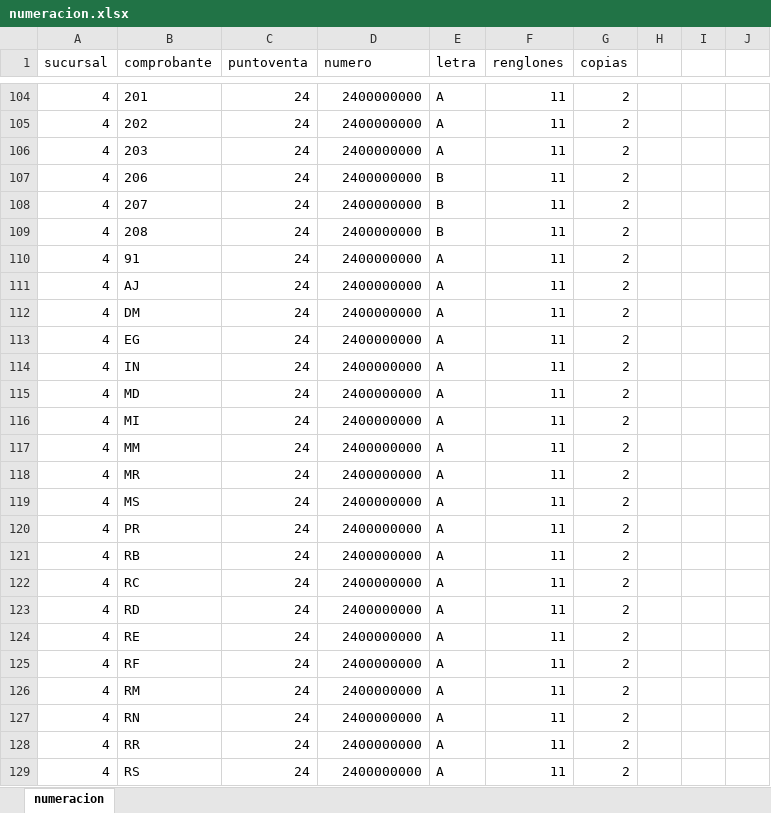
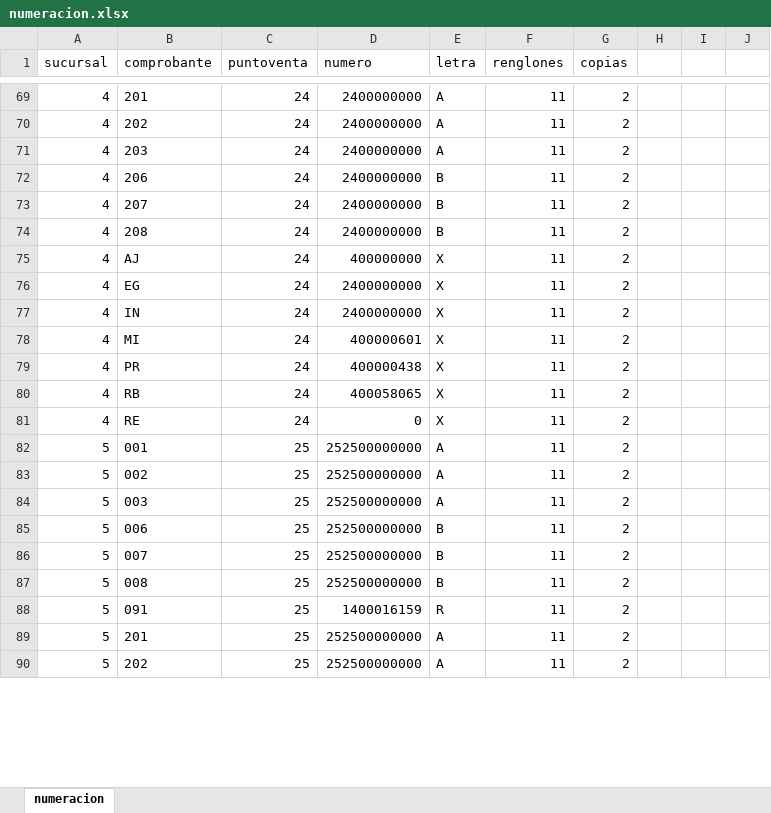
Before and after one commit to RamZev/PROJECT_NEUMATIC, an Excel workbook: neumatic/data_load/numeracion.xlsx, sheet numeracion, drawn as a sheet; only a part is shown, gaps mark what is left out; values as stored, in another font and other column widths than the file's, no borders; removed rows and columns are numbered as before the commit, all else as after; the diff covers the shown part only; the diff names each change by its address in the sheet, - before the commit and + after, or states it on an @@ line.

```diff
--- a/neumatic/data_load/numeracion.xlsx (sheet numeracion)
+++ b/neumatic/data_load/numeracion.xlsx (sheet numeracion)
-row 110: 4 | 91 | 24 | 2400000000 | A | 11 | 2
-D75 (numero): 2400000000
+D75 (numero): 400000000
-E75 (letra): A
+E75 (letra): X
-row 112: 4 | DM | 24 | 2400000000 | A | 11 | 2
-E76:E77 (letra): A
+E76:E77 (letra): X
-row 115: 4 | MD | 24 | 2400000000 | A | 11 | 2
-D78 (numero): 2400000000
+D78 (numero): 400000601
-E78 (letra): A
+E78 (letra): X
-row 117: 4 | MM | 24 | 2400000000 | A | 11 | 2
-row 118: 4 | MR | 24 | 2400000000 | A | 11 | 2
-row 119: 4 | MS | 24 | 2400000000 | A | 11 | 2
-D79 (numero): 2400000000
+D79 (numero): 400000438
-E79:E80 (letra): A
+E79:E80 (letra): X
-D80 (numero): 2400000000
+D80 (numero): 400058065
-row 122: 4 | RC | 24 | 2400000000 | A | 11 | 2
-row 123: 4 | RD | 24 | 2400000000 | A | 11 | 2
-D81 (numero): 2400000000
+D81 (numero): 0
-E81 (letra): A
+E81 (letra): X
-row 125: 4 | RF | 24 | 2400000000 | A | 11 | 2
-row 126: 4 | RM | 24 | 2400000000 | A | 11 | 2
-row 127: 4 | RN | 24 | 2400000000 | A | 11 | 2
-row 128: 4 | RR | 24 | 2400000000 | A | 11 | 2
-row 129: 4 | RS | 24 | 2400000000 | A | 11 | 2
+row 82: 5 | 001 | 25 | 252500000000 | A | 11 | 2
+row 83: 5 | 002 | 25 | 252500000000 | A | 11 | 2
+row 84: 5 | 003 | 25 | 252500000000 | A | 11 | 2
+row 85: 5 | 006 | 25 | 252500000000 | B | 11 | 2
+row 86: 5 | 007 | 25 | 252500000000 | B | 11 | 2
+row 87: 5 | 008 | 25 | 252500000000 | B | 11 | 2
+row 88: 5 | 091 | 25 | 1400016159 | R | 11 | 2
+row 89: 5 | 201 | 25 | 252500000000 | A | 11 | 2
+row 90: 5 | 202 | 25 | 252500000000 | A | 11 | 2
```
Also changed, not shown: 20 added rows, 116 removed rows and 119 edited cells elsewhere in this sheet, 58 other files.
